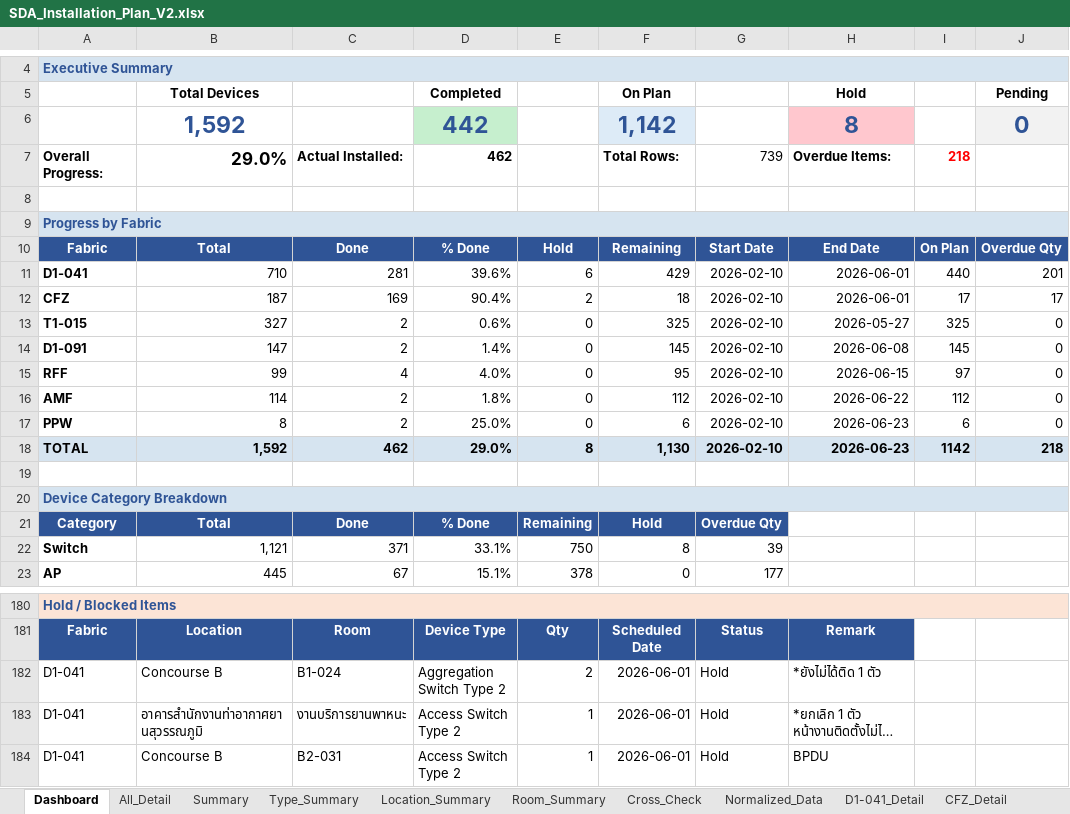
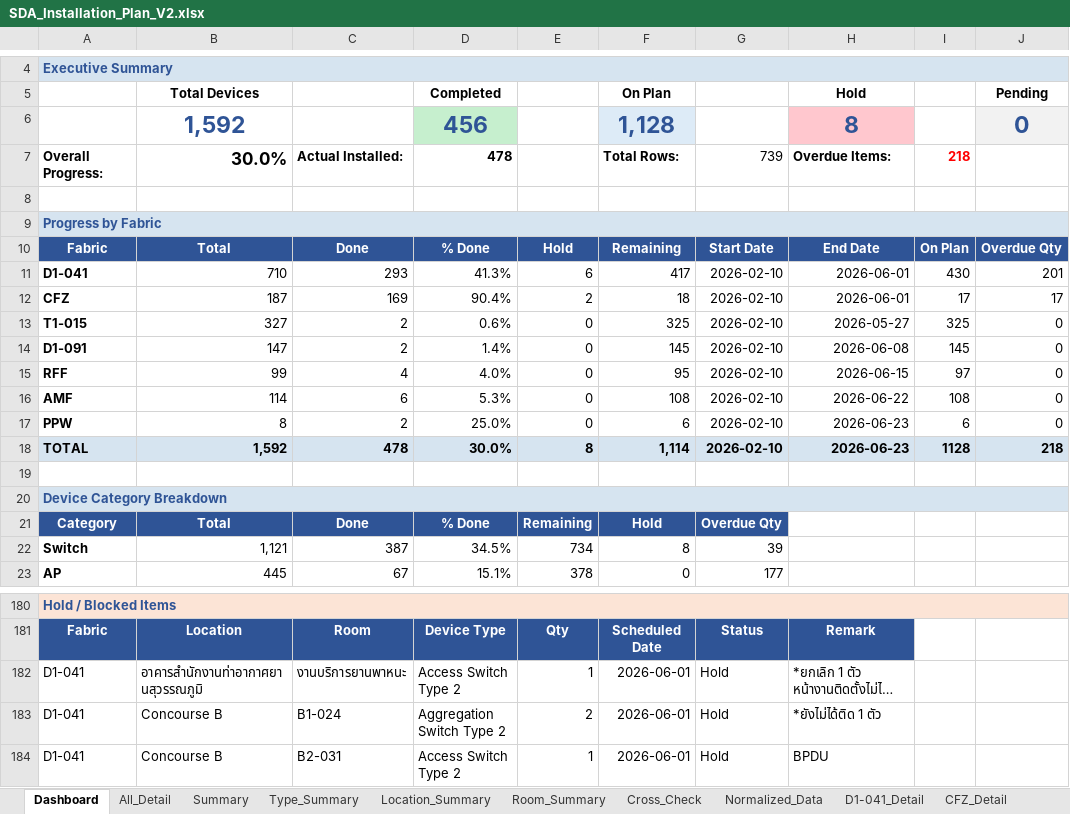
Before and after one commit to watanyu158/SDA-Migr-Dashboard, an Excel workbook: backend/SDA_Installation_Plan_V2.xlsx, sheet Dashboard, drawn as a sheet; only a part is shown, gaps mark what is left out; long unchanged cells end in …; values as stored, in another font and other column widths than the file's, no borders; the diff covers the shown part only; the diff names each change by its address in the sheet, - before the commit and + after, or states it on an @@ line.

```diff
--- a/backend/SDA_Installation_Plan_V2.xlsx (sheet Dashboard)
+++ b/backend/SDA_Installation_Plan_V2.xlsx (sheet Dashboard)
-D6: 442
+D6: 456
-F6: 1,142
+F6: 1,128
-B7: 29.0%
+B7: 30.0%
-D7: 462
+D7: 478
-C11: 281
+C11: 293
-D11: 39.6%
+D11: 41.3%
-F11: 429
+F11: 417
-I11: 440
+I11: 430
-C16: 2
+C16: 6
-D16: 1.8%
+D16: 5.3%
-F16: 112
+F16: 108
-I16: 112
+I16: 108
-C18: 462
+C18: 478
-D18: 29.0%
+D18: 30.0%
-F18: 1,130
+F18: 1,114
-I18: 1142
+I18: 1128
-C22: 371
+C22: 387
-D22: 33.1%
+D22: 34.5%
-E22: 750
+E22: 734
@@ row 183 moved to row 182: D1-041 @@
```
Also changed, not shown: 28 edited cells elsewhere in this sheet, sheet All_Detail, formulas that keep their value.
